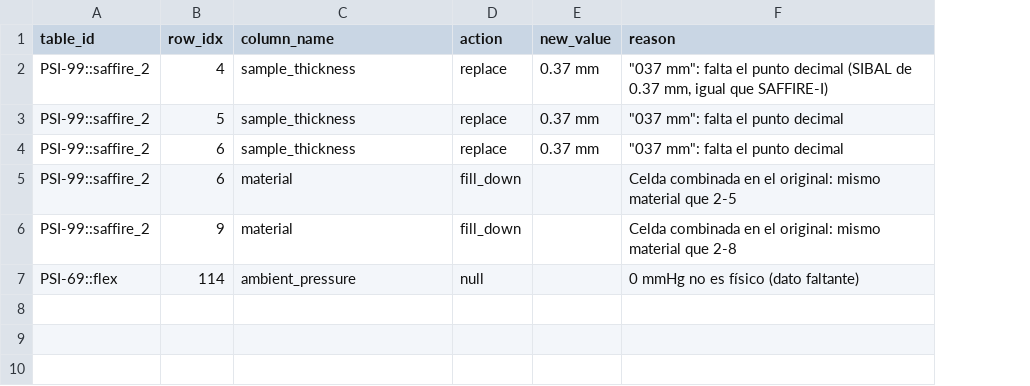
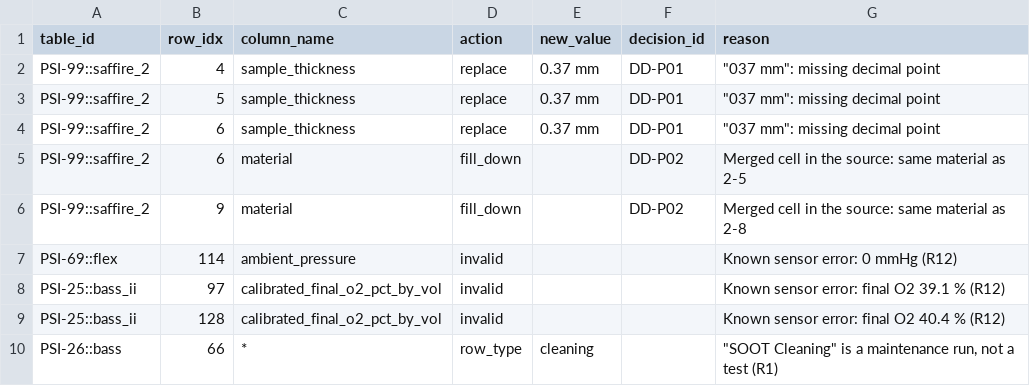
Before and after one commit to maximogalizia-sudo/Flame-in-Freefall-Project, a CSV file: Backend/pipeline/mappings/overrides.csv, drawn as a sheet; addresses are those after the commit; the diff names each change by its address in the sheet, - before the commit and + after, or states it on an @@ line.

```diff
--- a/Backend/pipeline/mappings/overrides.csv
+++ b/Backend/pipeline/mappings/overrides.csv
+column F (decision_id), rows 2-6: DD-P01 | DD-P01 | DD-P01 | DD-P02 | DD-P02
-G2 (reason): "037 mm": falta el punto decimal (SIBAL de 0.37 mm, igual que SAFFIRE-I)
+G2 (reason): "037 mm": missing decimal point
-G3:G4 (reason): "037 mm": falta el punto decimal
+G3:G4 (reason): "037 mm": missing decimal point
-G5 (reason): Celda combinada en el original: mismo material que 2-5
+G5 (reason): Merged cell in the source: same material as 2-5
-G6 (reason): Celda combinada en el original: mismo material que 2-8
+G6 (reason): Merged cell in the source: same material as 2-8
-D7 (action): null
+D7 (action): invalid
-G7 (reason): 0 mmHg no es físico (dato faltante)
+G7 (reason): Known sensor error: 0 mmHg (R12)
+row 8: PSI-25::bass_ii | 97 | calibrated_final_o2_pct_by_vol | invalid |  |  | Known sensor error: final O2 39.1 % (R12)
+row 9: PSI-25::bass_ii | 128 | calibrated_final_o2_pct_by_vol | invalid |  |  | Known sensor error: final O2 40.4 % (R12)
+row 10: PSI-26::bass | 66 | * | row_type | cleaning |  | "SOOT Cleaning" is a maintenance run, not a test (R1)
```
Also changed, not shown: Backend/pipeline/mappings/families.csv, Backend/pipeline/mappings/materials.csv, 48 other files.
